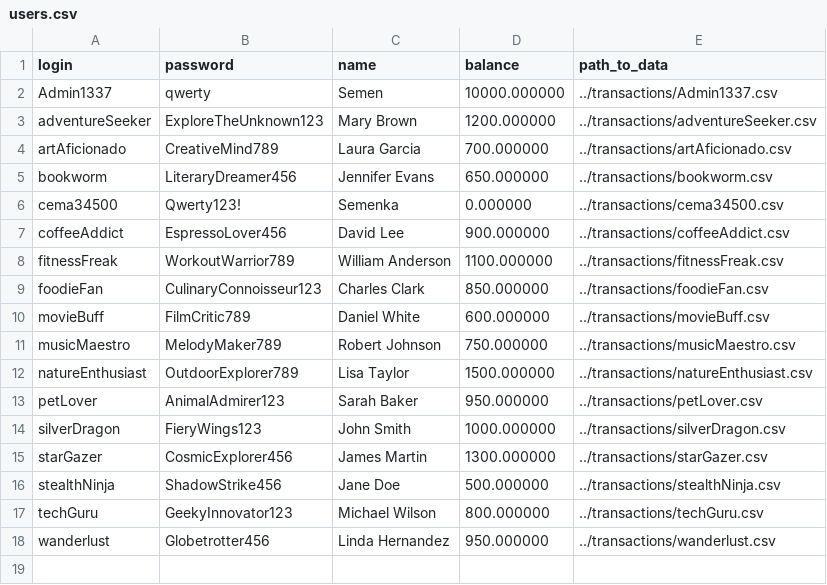
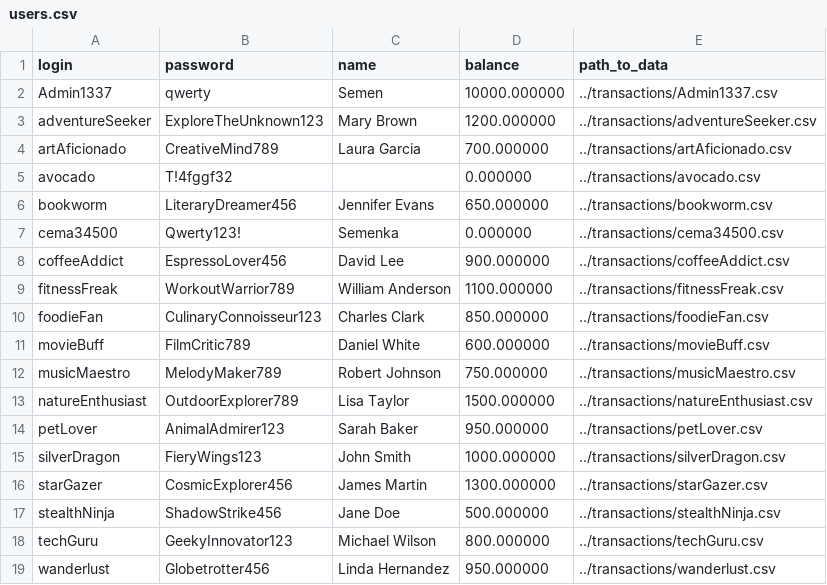
Before and after one commit to seku345/IncomesExpensesApp, a CSV file: users.csv, drawn as a sheet; the diff names each change by its address in the sheet, - before the commit and + after, or states it on an @@ line.

```diff
--- a/users.csv
+++ b/users.csv
+row 5: avocado | T!4fggf32 |  | 0.000000 | ../transactions/avocado.csv
```
Also changed, not shown: 5 other files.
